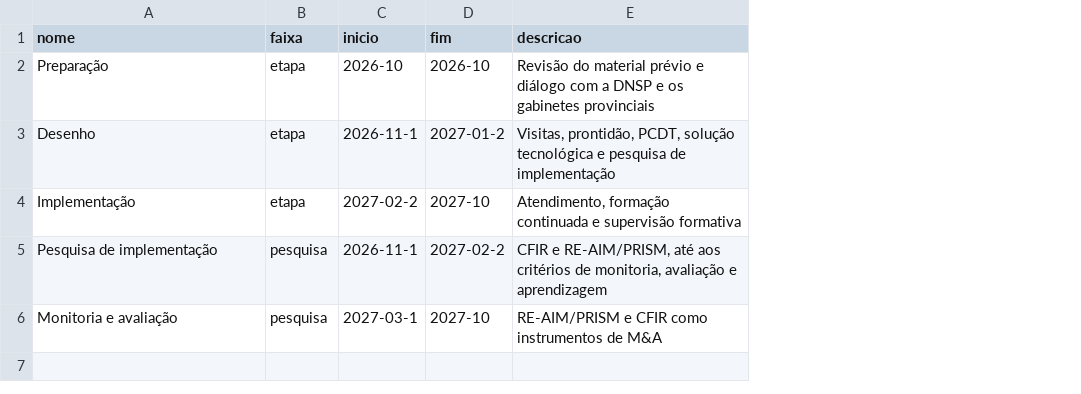
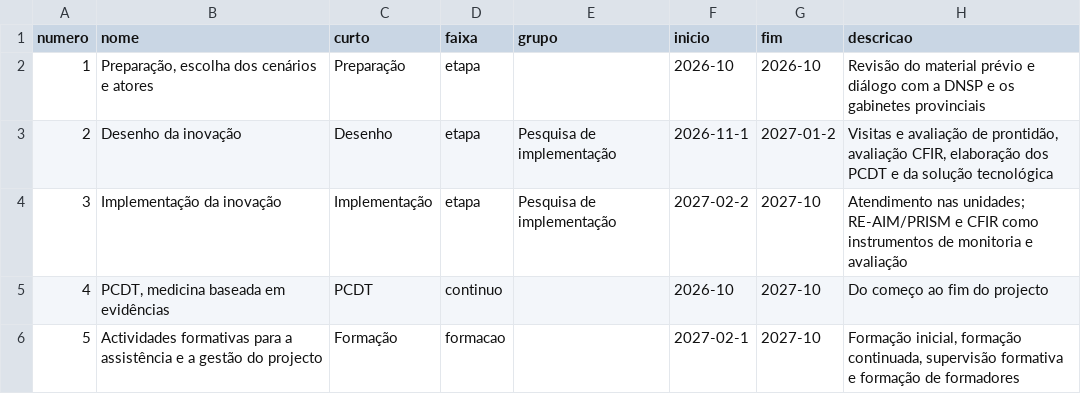
Before and after one commit to filustrias/WHO_PEN_Angola, a CSV file: dados/etapas.csv, drawn as a sheet; removed rows and columns are numbered as before the commit, all else as after; the diff names each change by its address in the sheet, - before the commit and + after, or states it on an @@ line.

```diff
--- a/dados/etapas.csv
+++ b/dados/etapas.csv
+column A (numero), rows 2-4: 1 | 2 | 3
+column C (curto), rows 2-4: Preparação | Desenho | Implementação
+column E (grupo), rows 3-4: Pesquisa de implementação | Pesquisa de implementação
-B2 (nome): Preparação
+B2 (nome): Preparação, escolha dos cenários e atores
-B3 (nome): Desenho
+B3 (nome): Desenho da inovação
-H3 (descricao): Visitas, prontidão, PCDT, solução tecnológica e pesquisa de implementação
+H3 (descricao): Visitas e avaliação de prontidão, avaliação CFIR, elaboração dos PCDT e da solução tecnológica
-B4 (nome): Implementação
+B4 (nome): Implementação da inovação
-H4 (descricao): Atendimento, formação continuada e supervisão formativa
+H4 (descricao): Atendimento nas unidades; RE-AIM/PRISM e CFIR como instrumentos de monitoria e avaliação
-row 5: Pesquisa de implementação | pesquisa | 2026-11-1 | 2027-02-2 | CFIR e RE-AIM/PRISM, até aos critérios de monitoria, avaliação e aprendizagem
-row 6: Monitoria e avaliação | pesquisa | 2027-03-1 | 2027-10 | RE-AIM/PRISM e CFIR como instrumentos de M&A
+row 5: 4 | PCDT, medicina baseada em evidências | PCDT | continuo |  | 2026-10 | 2027-10 | Do começo ao fim do projecto
+row 6: 5 | Actividades formativas para a assistência e a gestão do projecto | Formação | formacao |  | 2027-02-1 | 2027-10 | Formação inicial, formação continuada, supervisão formativa e formação de formadores
```
Also changed, not shown: 3 other files.
